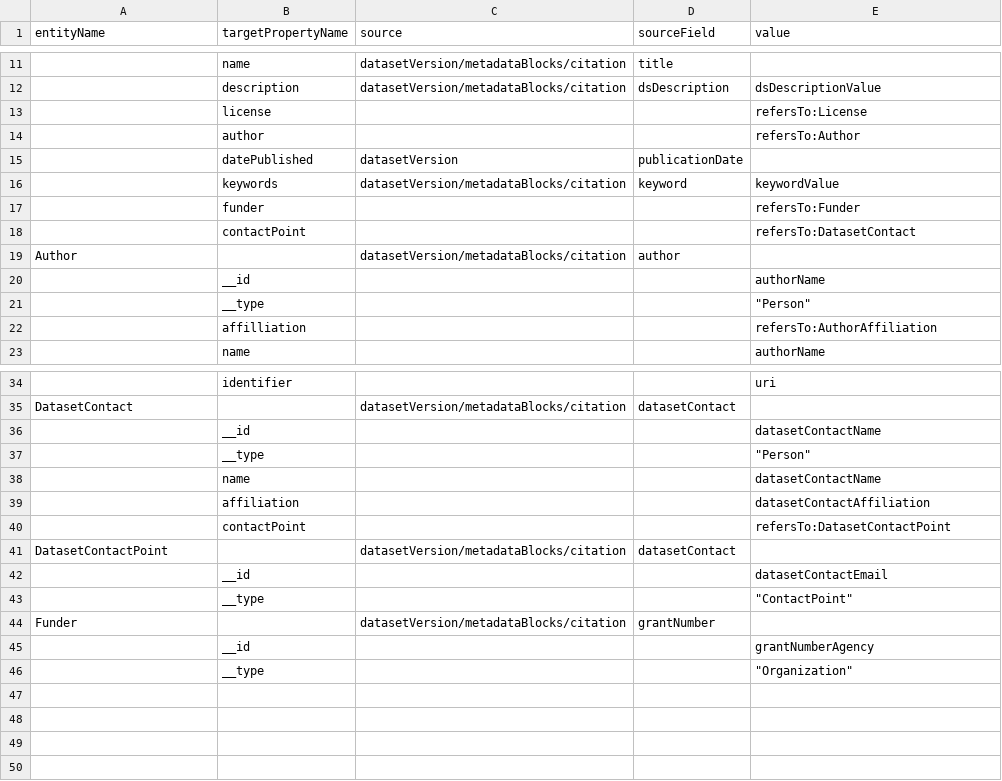
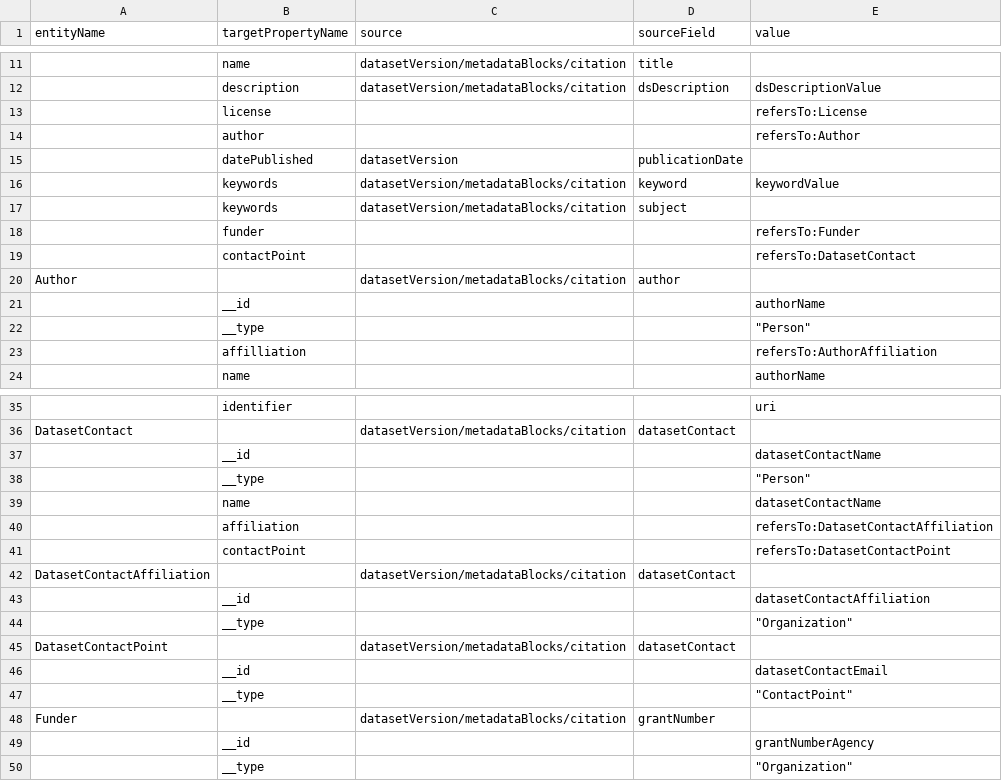
Before and after one commit to gdcc/exporter-ro-crate, a CSV file: dataverse2ro-crate.csv, drawn as a sheet; only a part is shown, gaps mark what is left out; addresses are those after the commit; the diff names each change by its address in the sheet, - before the commit and + after, or states it on an @@ line.

Commit message:
added subject field from citation metadata block to keywords property

```diff
--- a/dataverse2ro-crate.csv
+++ b/dataverse2ro-crate.csv
+row 17:  | keywords | datasetVersion/metadataBlocks/citation | subject
-E40 (value): datasetContactAffiliation
+E40 (value): refersTo:DatasetContactAffiliation
+row 42: DatasetContactAffiliation |  | datasetVersion/metadataBlocks/citation | datasetContact
+row 43:  | __id |  |  | datasetContactAffiliation
+row 44:  | __type |  |  | "Organization"
```
